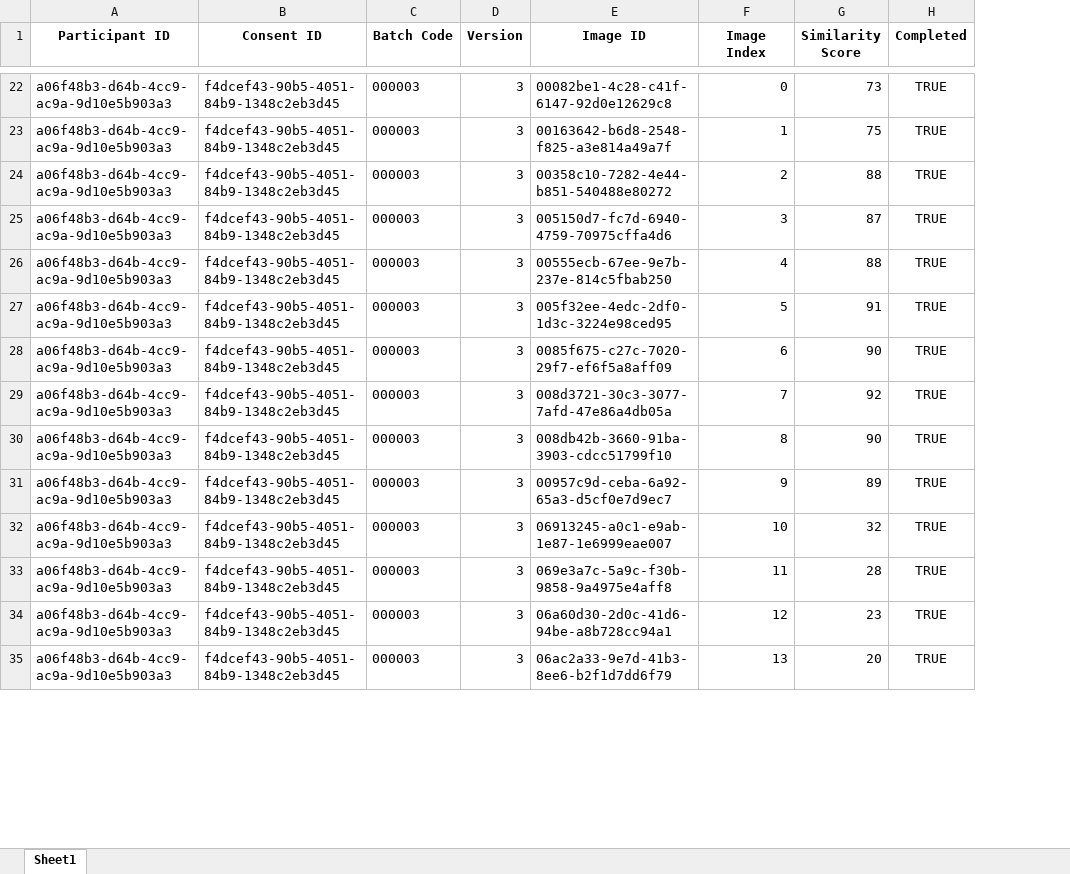
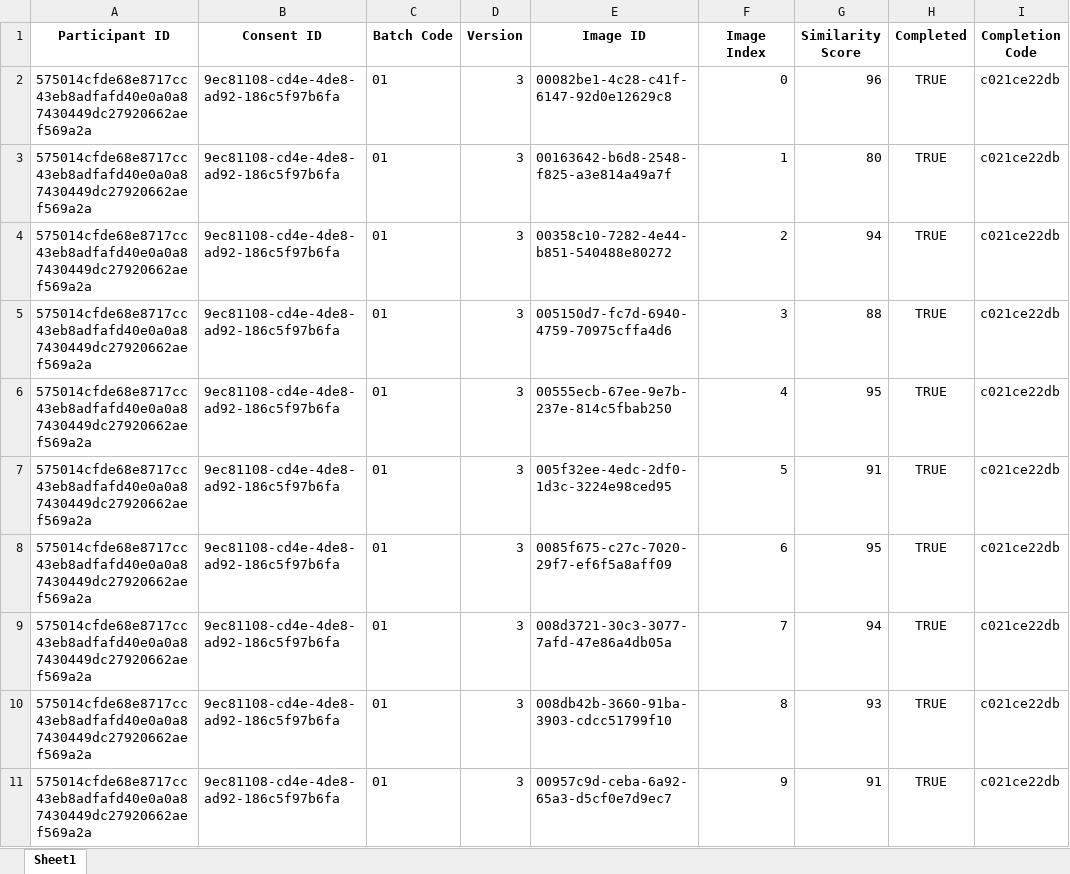
Before and after one commit to psrajoria/SurveyTool, an Excel workbook: src/survey_results.xlsx, sheet Sheet1, drawn as a sheet; only a part is shown, gaps mark what is left out; values as stored, in another font and other column widths than the file's, no borders; removed rows and columns are numbered as before the commit, all else as after; the diff covers the shown part only; the diff names each change by its address in the sheet, - before the commit and + after, or states it on an @@ line.

Commit message:
Fixed batching and url skip

```diff
--- a/src/survey_results.xlsx (sheet Sheet1)
+++ b/src/survey_results.xlsx (sheet Sheet1)
+column I (Completion Code), rows 2-11: all c021ce22db
-A2:A11 (Participant ID): a06f48b3-d64b-4cc9-ac9a-9d10e5b903a3
+A2:A11 (Participant ID): 575014cfde68e8717cc43eb8adfafd40e0a0a87430449dc27920662aef569a2a
-B2:B11 (Consent ID): f4dcef43-90b5-4051-84b9-1348c2eb3d45
+B2:B11 (Consent ID): 9ec81108-cd4e-4de8-ad92-186c5f97b6fa
-C2:C11 (Batch Code): 000003
+C2:C11 (Batch Code): 01
-G2 (Similarity Score): 73
+G2 (Similarity Score): 96
-G3 (Similarity Score): 75
+G3 (Similarity Score): 80
-G4 (Similarity Score): 88
+G4 (Similarity Score): 94
-G5 (Similarity Score): 87
+G5 (Similarity Score): 88
-G6 (Similarity Score): 88
+G6 (Similarity Score): 95
-G8 (Similarity Score): 90
+G8 (Similarity Score): 95
-G9 (Similarity Score): 92
+G9 (Similarity Score): 94
-G10 (Similarity Score): 90
+G10 (Similarity Score): 93
-G11 (Similarity Score): 89
+G11 (Similarity Score): 91
-row 32: a06f48b3-d64b-4cc9-ac9a-9d10e5b903a3 | f4dcef43-90b5-4051-84b9-1348c2eb3d45 | 000003 | 3 | 06913245-a0c1-e9ab-1e87-1e6999eae007 | 10 | 32 | TRUE
-row 33: a06f48b3-d64b-4cc9-ac9a-9d10e5b903a3 | f4dcef43-90b5-4051-84b9-1348c2eb3d45 | 000003 | 3 | 069e3a7c-5a9c-f30b-9858-9a4975e4aff8 | 11 | 28 | TRUE
-row 34: a06f48b3-d64b-4cc9-ac9a-9d10e5b903a3 | f4dcef43-90b5-4051-84b9-1348c2eb3d45 | 000003 | 3 | 06a60d30-2d0c-41d6-94be-a8b728cc94a1 | 12 | 23 | TRUE
-row 35: a06f48b3-d64b-4cc9-ac9a-9d10e5b903a3 | f4dcef43-90b5-4051-84b9-1348c2eb3d45 | 000003 | 3 | 06ac2a33-9e7d-41b3-8ee6-b2f1d7dd6f79 | 13 | 20 | TRUE
```
Also changed, not shown: 20 added rows and 46 removed rows elsewhere in this sheet, 6 other files.
